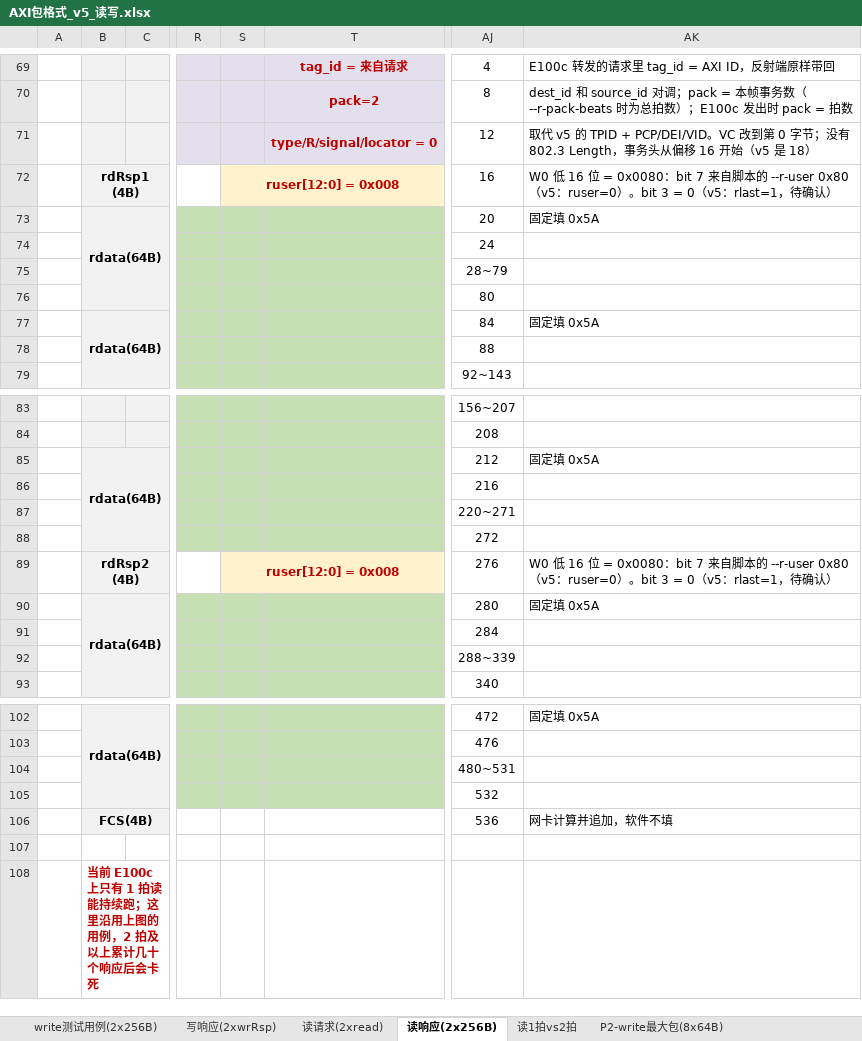
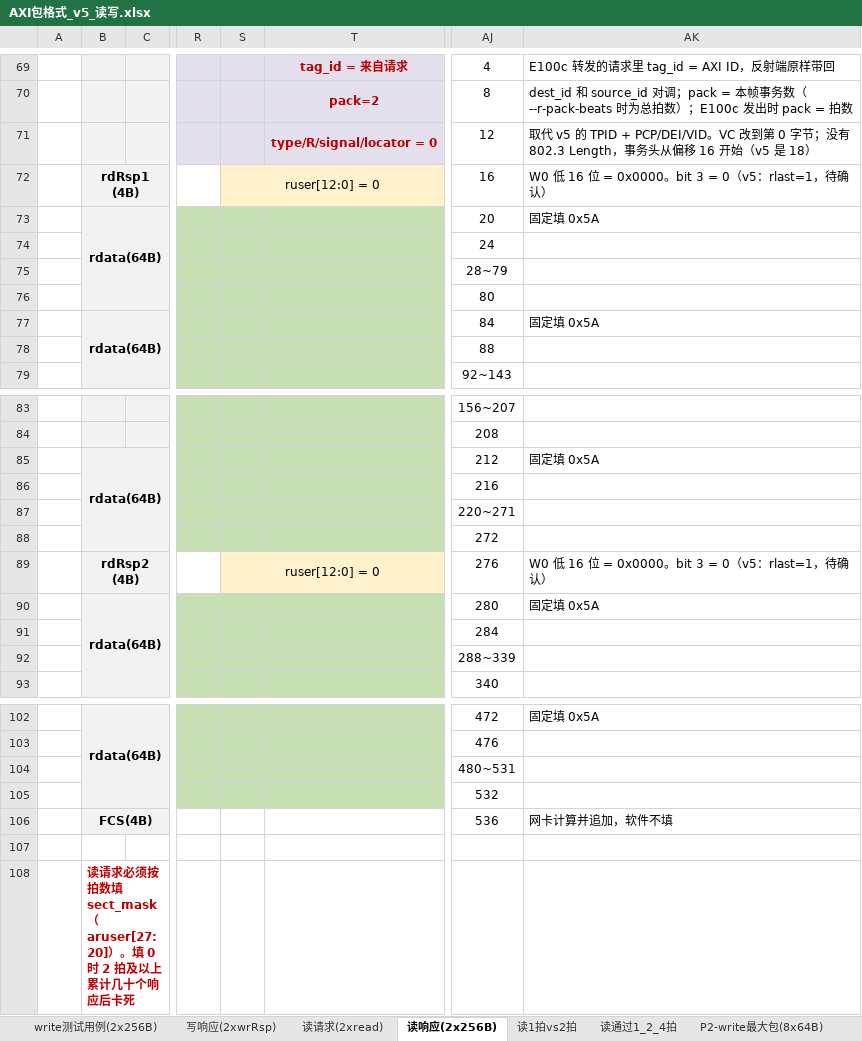
Before and after one commit to talk2xumeng/axi-test, an Excel workbook: docs/AXI包格式_v5_读写.xlsx, sheet 读响应(2x256B), drawn as a sheet; only a part is shown, gaps mark what is left out; values as stored, in another font and other column widths than the file's, no borders; the diff names each change by its address in the sheet, - before the commit and + after, or states it on an @@ line.

```diff
--- a/docs/AXI包格式_v5_读写.xlsx (sheet 读响应(2x256B))
+++ b/docs/AXI包格式_v5_读写.xlsx (sheet 读响应(2x256B))
+sheet tab: 读通过1_2_4拍
-S72: ruser[12:0] = 0x008
+S72: ruser[12:0] = 0
@@ S72 bold: on → off, text colour: #C00000 → black @@
-AK72: …16 位 = 0x0080：bit 7 来自脚本的 --r-user 0x80（v5：ruser=0）。bit 3 =…
+AK72: …16 位 = 0x0000。bit 3 =…
-S89: ruser[12:0] = 0x008
+S89: ruser[12:0] = 0
@@ S89 bold: on → off, text colour: #C00000 → black @@
-AK89: …16 位 = 0x0080：bit 7 来自脚本的 --r-user 0x80（v5：ruser=0）。bit 3 =…
+AK89: …16 位 = 0x0000。bit 3 =…
-B108: 当前 E100c 上只有 1 拍读能持续跑；这里沿用上图的用例，2 拍及以上累计几十个响应后会卡死
+B108: 读请求必须按拍数填 sect_mask（aruser[27:20]）。填 0 时 2 拍及以上累计几十个响应后卡死
```
Also changed, not shown: sheet P2-读请求(4xread), sheet 字段确认状态, sheet 读请求(2xread), sheet P2-读响应最大包(8x64B), sheet 读1拍vs2拍, 8 other files.
